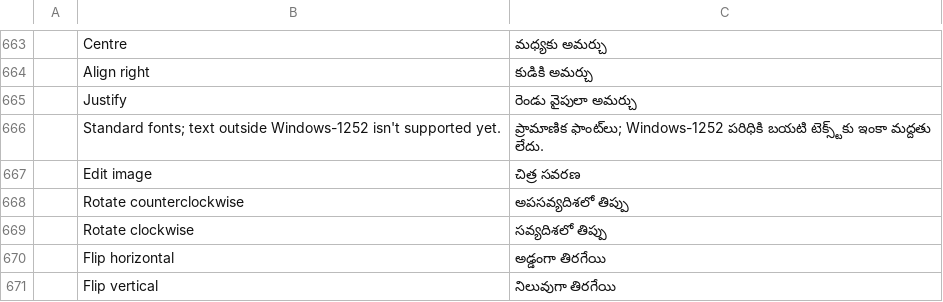
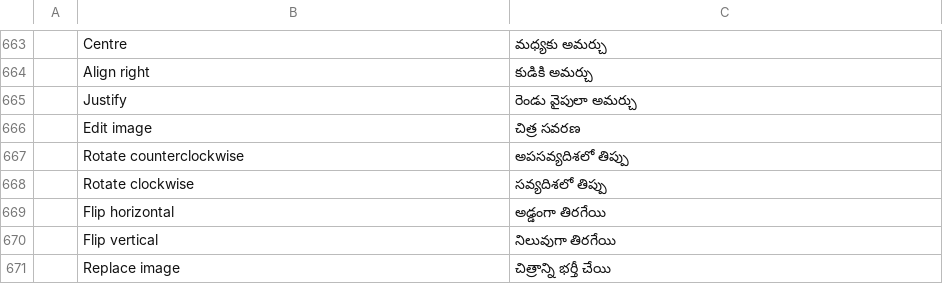
Before and after one commit to teh-natsu/pdfkub, a TSV file: crates/ui-egui/src/i18n/te.tsv, drawn as a sheet; only a part is shown, gaps mark what is left out; the shorter side is filled out with more unchanged rows; the diff names each change by its address in the sheet, - before the commit and + after, or states it on an @@ line.

```diff
--- a/crates/ui-egui/src/i18n/te.tsv
+++ b/crates/ui-egui/src/i18n/te.tsv
-row 666:  | Standard fonts; text outside Windows-1252 isn't supported yet. | ప్రామాణిక ఫాంట్‌లు; Windows-1252 పరిధికి బయటి టెక్స్ట్‌కు ఇంకా మద్దతు లేదు.
```
Also changed, not shown: crates/ui-egui/src/i18n/es.tsv, crates/ui-egui/src/i18n/fr.tsv, 20 other files.
